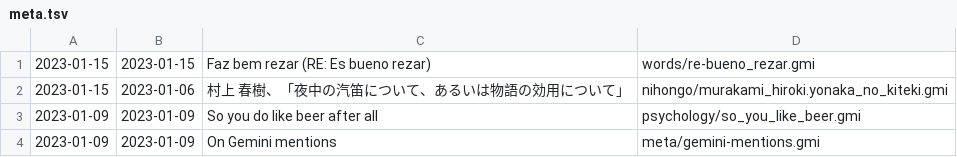
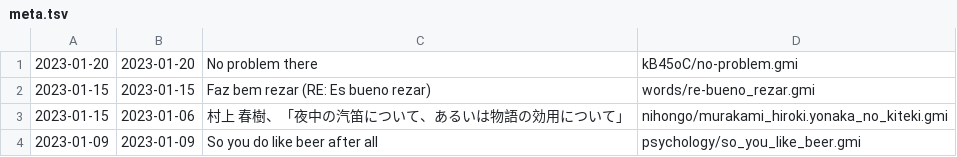
Before and after one commit to siiky/siiky.github.io, a TSV file: meta.tsv, drawn as a sheet; only a part is shown; the shorter side is filled out with more unchanged rows; the diff names each change by its address in the sheet, - before the commit and + after, or states it on an @@ line.

Commit message:
Add kB45oC/no-problem

```diff
--- a/meta.tsv
+++ b/meta.tsv
+row 1: 2023-01-20 | 2023-01-20 | No problem there | kB45oC/no-problem.gmi
```
Also changed, not shown: 10 other files.
